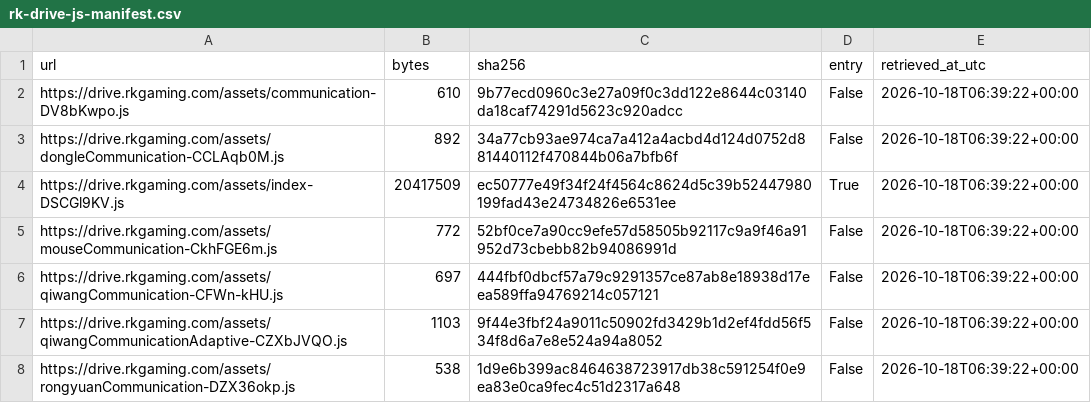
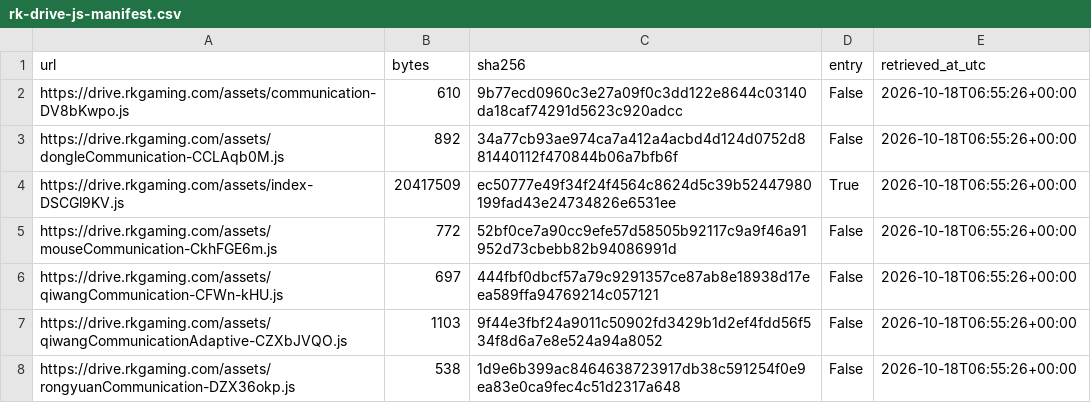
Before and after one commit to shubh-3011/keydeck-rk-studio, a CSV file: docs/rk-drive-js-manifest.csv, drawn as a sheet.

```diff
--- a/docs/rk-drive-js-manifest.csv
+++ b/docs/rk-drive-js-manifest.csv
@@ -1,8 +1,8 @@
 url,bytes,sha256,entry,retrieved_at_utc
-https://drive.rkgaming.com/assets/communication-DV8bKwpo.js,610,9b77ecd0960c3e27a09f0c3dd122e8644c03140da18caf74291d5623c920adcc,False,2026-10-18T06:39:22+00:00
-https://drive.rkgaming.com/assets/dongleCommunication-CCLAqb0M.js,892,34a77cb93ae974ca7a412a4acbd4d124d0752d881440112f470844b06a7bfb6f,False,2026-10-18T06:39:22+00:00
-https://drive.rkgaming.com/assets/index-DSCGl9KV.js,20417509,ec50777e49f34f24f4564c8624d5c39b52447980199fad43e24734826e6531ee,True,2026-10-18T06:39:22+00:00
-https://drive.rkgaming.com/assets/mouseCommunication-CkhFGE6m.js,772,52bf0ce7a90cc9efe57d58505b92117c9a9f46a91952d73cbebb82b94086991d,False,2026-10-18T06:39:22+00:00
-https://drive.rkgaming.com/assets/qiwangCommunication-CFWn-kHU.js,697,444fbf0dbcf57a79c9291357ce87ab8e18938d17eea589ffa94769214c057121,False,2026-10-18T06:39:22+00:00
-https://drive.rkgaming.com/assets/qiwangCommunicationAdaptive-CZXbJVQO.js,1103,9f44e3fbf24a9011c50902fd3429b1d2ef4fdd56f534f8d6a7e8e524a94a8052,False,2026-10-18T06:39:22+00:00
-https://drive.rkgaming.com/assets/rongyuanCommunication-DZX36okp.js,538,1d9e6b399ac8464638723917db38c591254f0e9ea83e0ca9fec4c51d2317a648,False,2026-10-18T06:39:22+00:00
+https://drive.rkgaming.com/assets/communication-DV8bKwpo.js,610,9b77ecd0960c3e27a09f0c3dd122e8644c03140da18caf74291d5623c920adcc,False,2026-10-18T06:55:26+00:00
+https://drive.rkgaming.com/assets/dongleCommunication-CCLAqb0M.js,892,34a77cb93ae974ca7a412a4acbd4d124d0752d881440112f470844b06a7bfb6f,False,2026-10-18T06:55:26+00:00
+https://drive.rkgaming.com/assets/index-DSCGl9KV.js,20417509,ec50777e49f34f24f4564c8624d5c39b52447980199fad43e24734826e6531ee,True,2026-10-18T06:55:26+00:00
+https://drive.rkgaming.com/assets/mouseCommunication-CkhFGE6m.js,772,52bf0ce7a90cc9efe57d58505b92117c9a9f46a91952d73cbebb82b94086991d,False,2026-10-18T06:55:26+00:00
+https://drive.rkgaming.com/assets/qiwangCommunication-CFWn-kHU.js,697,444fbf0dbcf57a79c9291357ce87ab8e18938d17eea589ffa94769214c057121,False,2026-10-18T06:55:26+00:00
+https://drive.rkgaming.com/assets/qiwangCommunicationAdaptive-CZXbJVQO.js,1103,9f44e3fbf24a9011c50902fd3429b1d2ef4fdd56f534f8d6a7e8e524a94a8052,False,2026-10-18T06:55:26+00:00
+https://drive.rkgaming.com/assets/rongyuanCommunication-DZX36okp.js,538,1d9e6b399ac8464638723917db38c591254f0e9ea83e0ca9fec4c51d2317a648,False,2026-10-18T06:55:26+00:00
```
Also changed, not shown: docs/rk-drive-image-references.csv, docs/rk-drive-keyboard-catalog.csv, 8 other files.
